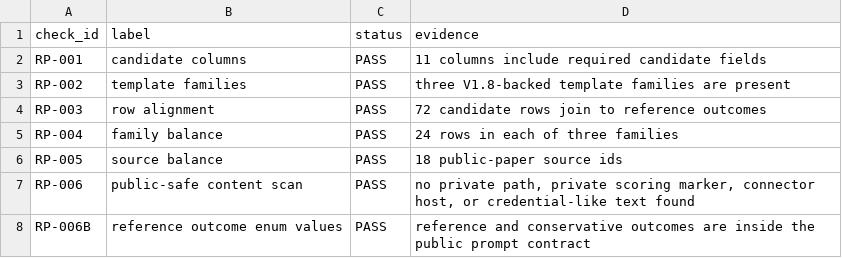
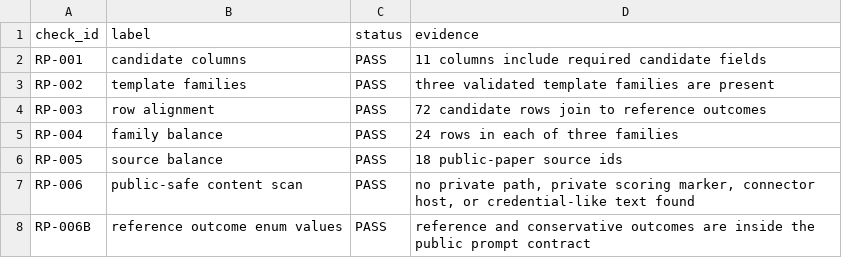
Before and after one commit to civimuro/claimcontractbench-cikm2026-submission-freeze, a CSV file: reports/real_paper_review_demo_20260606/real_paper_review_demo_checks.csv, drawn as a sheet.

```diff
--- a/reports/real_paper_review_demo_20260606/real_paper_review_demo_checks.csv
+++ b/reports/real_paper_review_demo_20260606/real_paper_review_demo_checks.csv
@@ -2,3 +2,3 @@ check_id,label,status,evidence
 RP-001,candidate columns,PASS,11 columns include required candidate fields
-RP-002,template families,PASS,three V1.8-backed template families are present
+RP-002,template families,PASS,three validated template families are present
 RP-003,row alignment,PASS,72 candidate rows join to reference outcomes
```
Also changed, not shown: artifact/release_manifest_20260520.csv, 12 other files.
